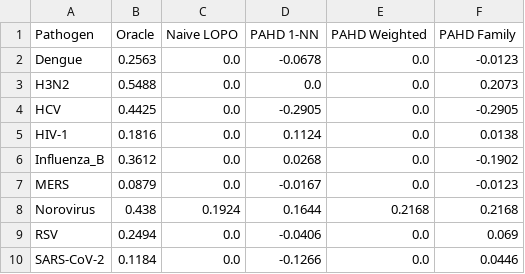
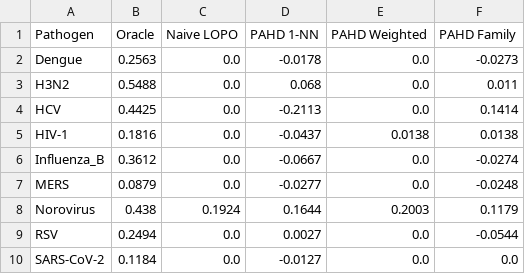
Before and after one commit to hwijunkwon/mutbench, a CSV file: results/mutbench/pahd_comparison_table.csv, drawn as a sheet.

```diff
--- a/results/mutbench/pahd_comparison_table.csv
+++ b/results/mutbench/pahd_comparison_table.csv
@@ -1,10 +1,10 @@
 Pathogen,Oracle,Naive LOPO,PAHD 1-NN,PAHD Weighted,PAHD Family
-Dengue,0.2563,0.0,-0.0678,0.0,-0.0123
-H3N2,0.5488,0.0,0.0,0.0,0.2073
-HCV,0.4425,0.0,-0.2905,0.0,-0.2905
-HIV-1,0.1816,0.0,0.1124,0.0,0.0138
-Influenza_B,0.3612,0.0,0.0268,0.0,-0.1902
-MERS,0.0879,0.0,-0.0167,0.0,-0.0123
-Norovirus,0.438,0.1924,0.1644,0.2168,0.2168
-RSV,0.2494,0.0,-0.0406,0.0,0.069
-SARS-CoV-2,0.1184,0.0,-0.1266,0.0,0.0446
+Dengue,0.2563,0.0,-0.0178,0.0,-0.0273
+H3N2,0.5488,0.0,0.068,0.0,0.011
+HCV,0.4425,0.0,-0.2113,0.0,0.1414
+HIV-1,0.1816,0.0,-0.0437,0.0138,0.0138
+Influenza_B,0.3612,0.0,-0.0667,0.0,-0.0274
+MERS,0.0879,0.0,-0.0277,0.0,-0.0248
+Norovirus,0.438,0.1924,0.1644,0.2003,0.1179
+RSV,0.2494,0.0,0.0027,0.0,-0.0544
+SARS-CoV-2,0.1184,0.0,-0.0127,0.0,0.0
```
Also changed, not shown: results/mutbench/pahd_pathogen_similarity.csv, results/mutbench/pahd_prototype_results.csv, 12 other files.
